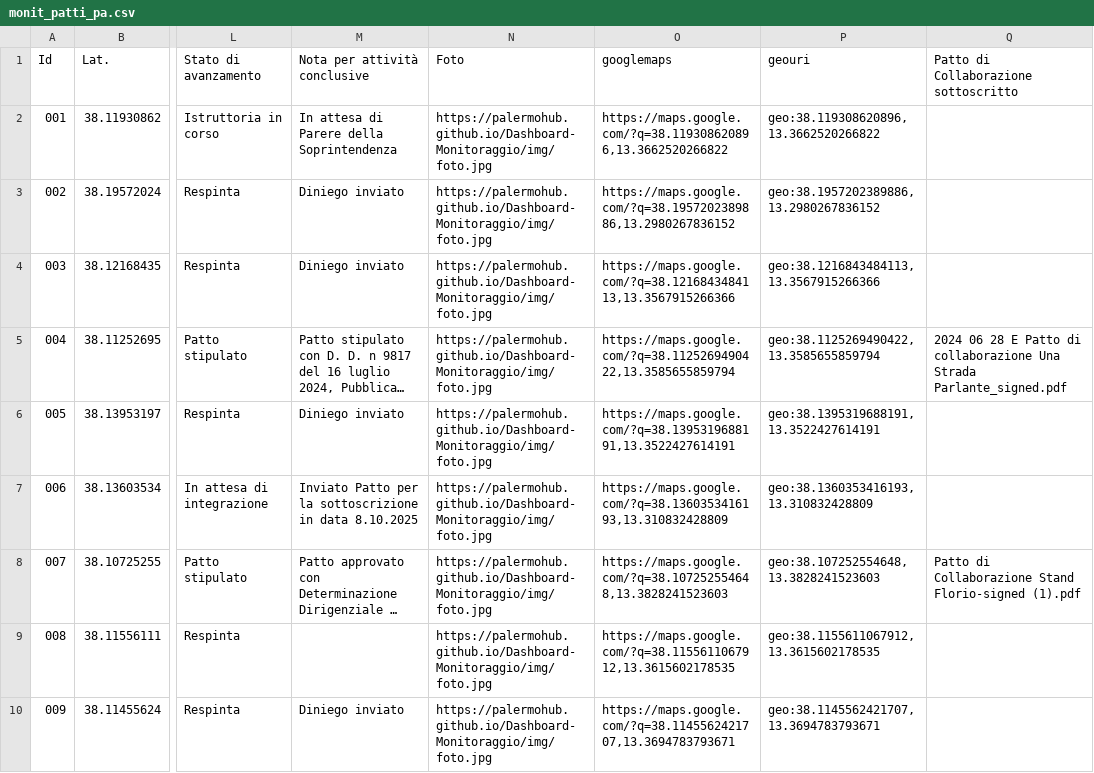
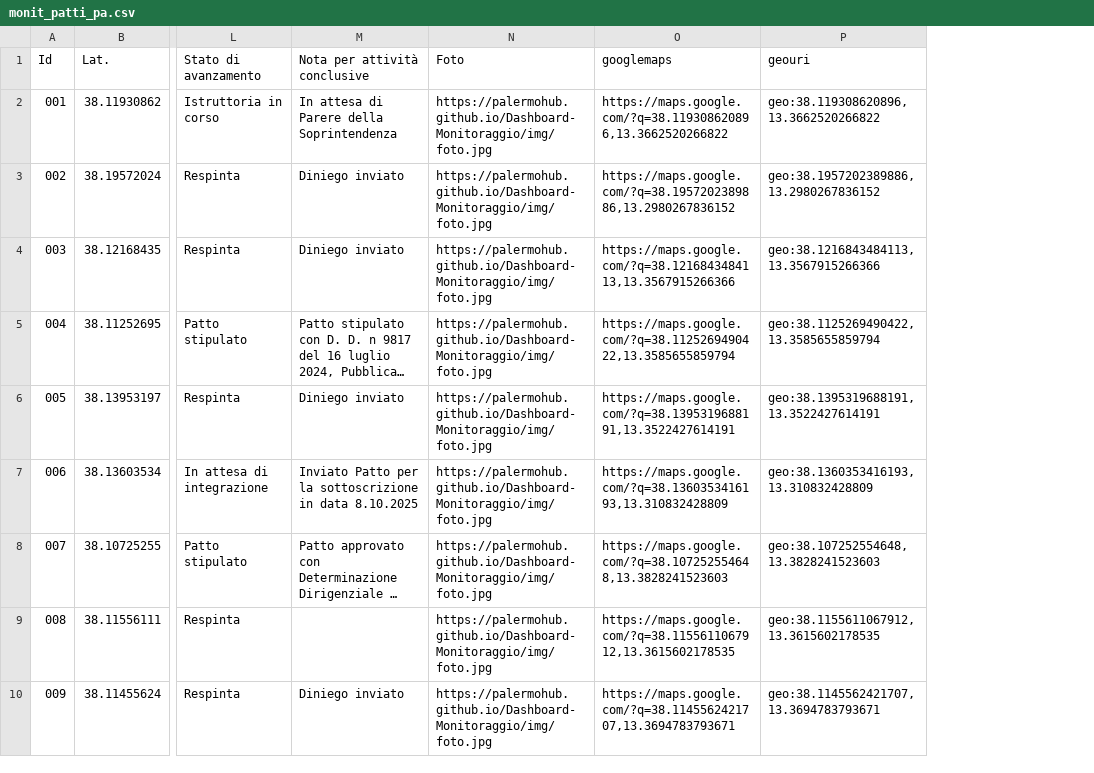
Before and after one commit to PalermoHub/Dashboard-Monitoraggio, a CSV file: dati/monit_patti_pa.csv, drawn as a sheet; only a part is shown, gaps mark what is left out; long unchanged cells end in …; the diff names each change by its address in the sheet, - before the commit and + after, or states it on an @@ line.

```diff
--- a/dati/monit_patti_pa.csv
+++ b/dati/monit_patti_pa.csv
-column Q, rows 1-8: Patto di Collaborazione sottoscritto |  |  |  | 2024 06 28 E Patto di collaborazione Una Strada Parlante_signed.pdf |  |  | Patto di Collaborazione Stand Florio-signed (1).pdf
```
